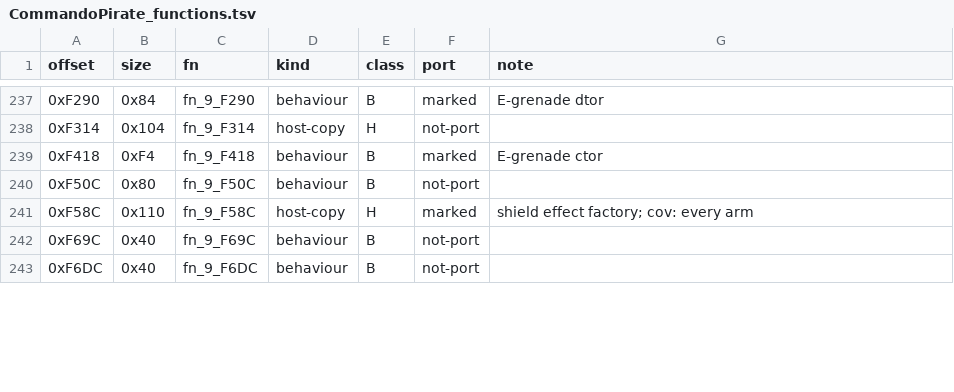
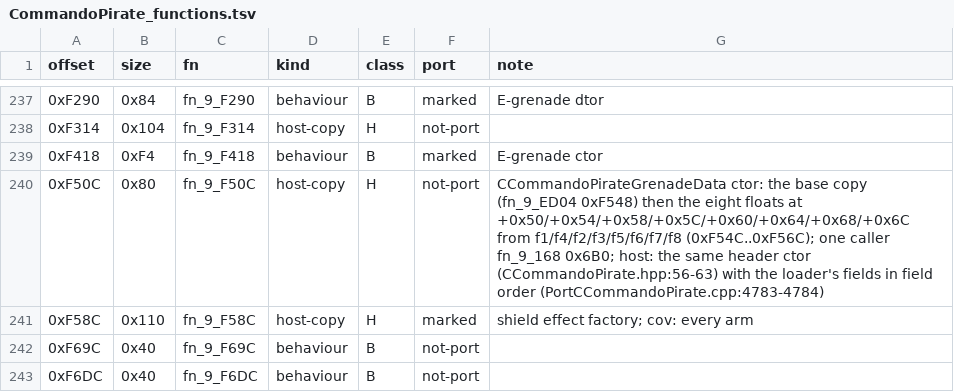
Before and after one commit to NitrosGits/MetroidPrime2Port-DSU, a TSV file: docs/module-analysis/CommandoPirate_functions.tsv, drawn as a sheet; only a part is shown, gaps mark what is left out; the diff covers the shown part only.

Commit message:
CommandoPirate tail11: the grenade block's ctors and the rstl helpers are host copies (H)
Rows (all identified from the asm; no behaviour change in this commit):
- 98C  CBouncyGrenadeData's ctor            -> H (CCommandoPirate.hpp:44-55)
- F50C CCommandoPirateGrenadeData's ctor    -> H (hpp:56-63)
- EC88 the same type's copy ctor            -> H (implicit copy, Core.cpp:700/744)
- ED04 CBouncyGrenadeData's copy ctor       -> H (Core.cpp:693-697)
- E72C rstl::vector<CWeaponTypeVulnerability>::operator= -> H (vector.hpp:228-243)
- F71C the same vector's reserve            -> H (vector.hpp:158-170)
- F7F0 rstl::vector<CJointCollisionDescription>::reserve -> H (vector.hpp:158-170)
- F8B0 rstl::uninitialized_copy<CJointCollisionDescription> -> H (construct.hpp:157-165)
The two team helpers (1930, 19D8) were already ported and marked; their comments now carry the
tail11 runs, which cover the arms cp3 could not: 1930 0x00001998 ("not part of the team", forced by
two Deactivates in a row with the first call's team id written back at its return) and 19D8's
JoinTeam call in the Swamp (u0516, a24) plus its invalid-team exit in area 59.

B progress: CommandoPirate 75/122 -> 75/114 (65.8%).

```diff
--- a/docs/module-analysis/CommandoPirate_functions.tsv
+++ b/docs/module-analysis/CommandoPirate_functions.tsv
@@ -239,3 +239,3 @@ offset	size	fn	kind	class	port	note
 0xF418	0xF4	fn_9_F418	behaviour	B	marked	E-grenade ctor
-0xF50C	0x80	fn_9_F50C	behaviour	B	not-port	
+0xF50C	0x80	fn_9_F50C	host-copy	H	not-port	CCommandoPirateGrenadeData ctor: the base copy (fn_9_ED04 0xF548) then the eight floats at +0x50/+0x54/+0x58/+0x5C/+0x60/+0x64/+0x68/+0x6C from f1/f4/f2/f3/f5/f6/f7/f8 (0xF54C..0xF56C); one caller fn_9_168 0x6B0; host: the same header ctor (CCommandoPirate.hpp:56-63) with the loader's fields in field order (PortCCommandoPirate.cpp:4783-4784)
 0xF58C	0x110	fn_9_F58C	host-copy	H	marked	shield effect factory; cov: every arm
```
Also changed, not shown: 26 edited cells elsewhere in this file, 4 other files.
